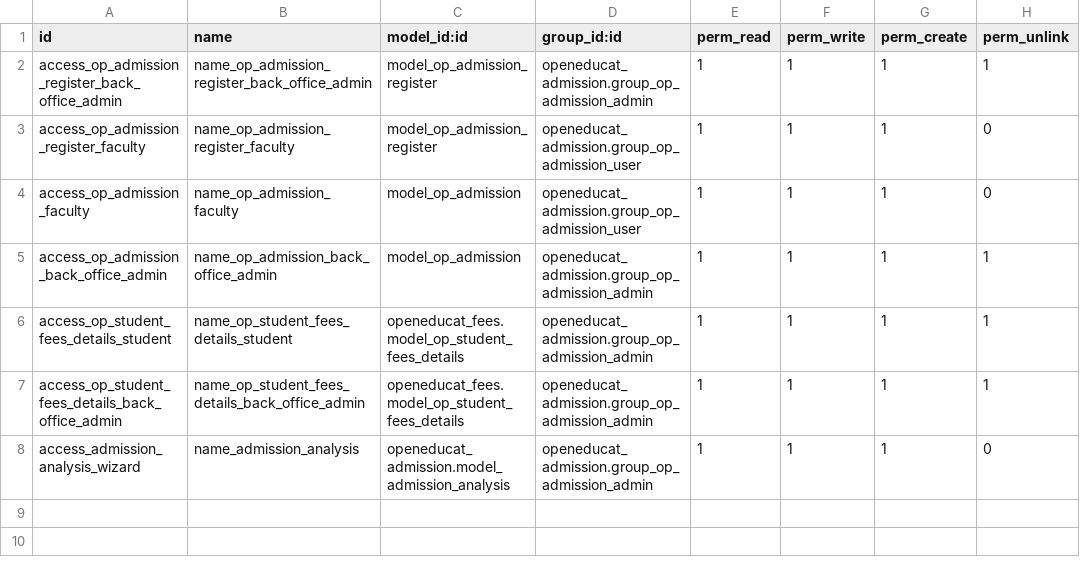
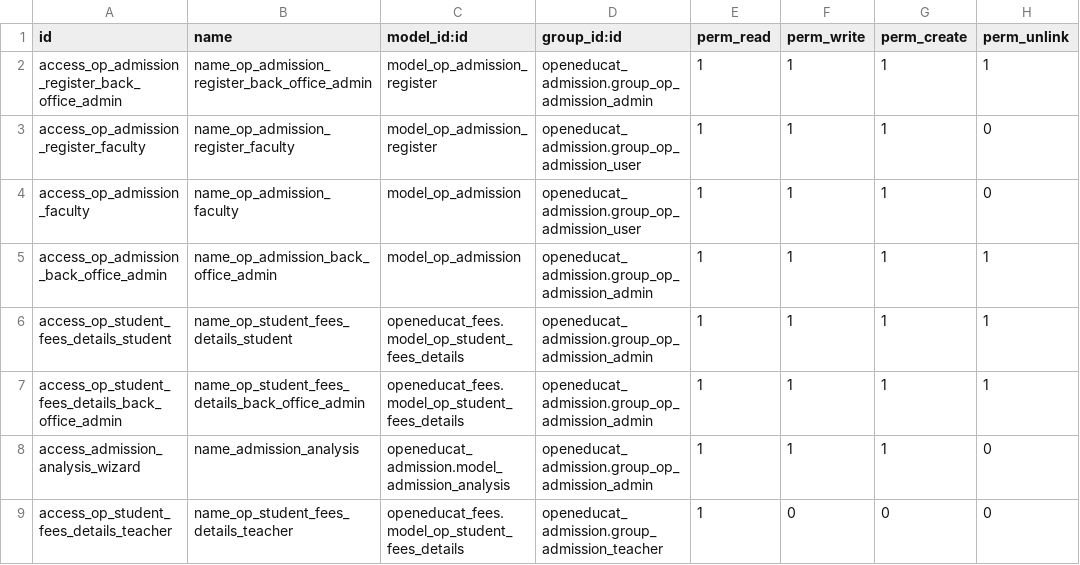
Before and after one commit to ImFropZ/odoo-e, a CSV file: openeducat_admission/security/ir.model.access.csv, drawn as a sheet; the diff names each change by its address in the sheet, - before the commit and + after, or states it on an @@ line.

Commit message:
ADD: Teacher to view student details

```diff
--- a/openeducat_admission/security/ir.model.access.csv
+++ b/openeducat_admission/security/ir.model.access.csv
+row 9: access_op_student_fees_details_teacher | name_op_student_fees_details_teacher | openeducat_fees.model_op_student_fees_details | openeducat_admission.group_admission_teacher | 1 | 0 | 0 | 0
```
Also changed, not shown: openeducat_activity/security/ir.model.access.csv, 4 other files.
